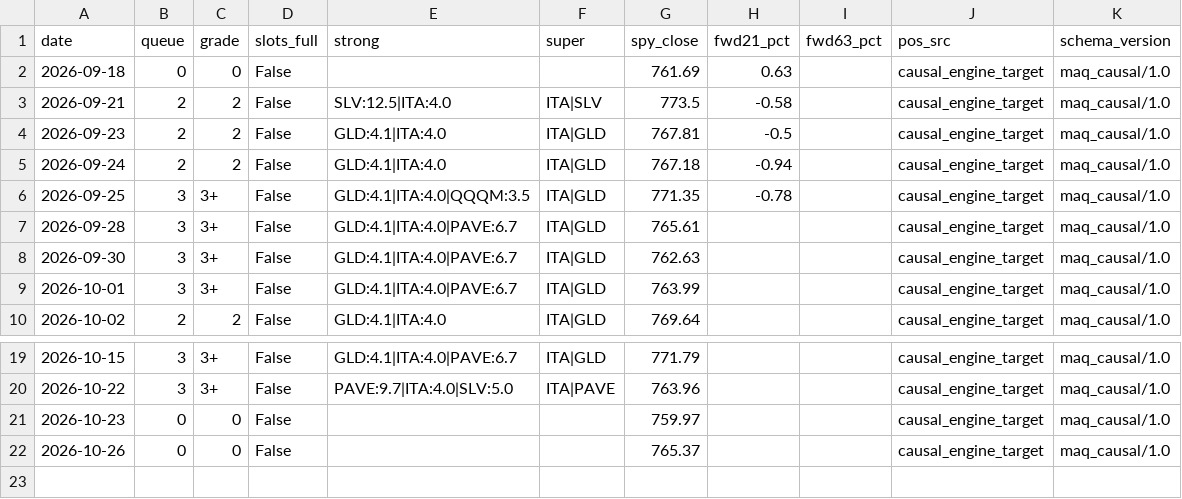
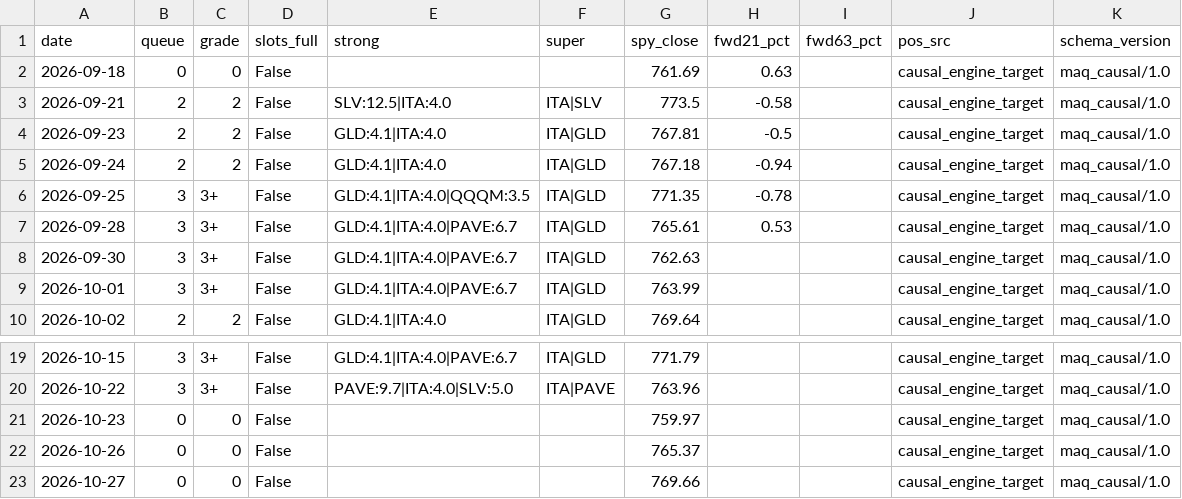
Before and after one commit to daifulee/argus-public-data, a CSV file: maq_ledger_causal.csv, drawn as a sheet; only a part is shown, gaps mark what is left out.

Commit message:
🦅 Brief update: maq_ledger_causal.csv

```diff
--- a/maq_ledger_causal.csv
+++ b/maq_ledger_causal.csv
@@ -6,3 +6,3 @@ date,queue,grade,slots_full,strong,super,spy_close,fwd21_pct,fwd63_pct,pos_src,s
 2026-09-25,3,3+,False,GLD:4.1|ITA:4.0|QQQM:3.5,ITA|GLD,771.35,-0.78,,causal_engine_target,maq_causal/1.0
-2026-09-28,3,3+,False,GLD:4.1|ITA:4.0|PAVE:6.7,ITA|GLD,765.61,,,causal_engine_target,maq_causal/1.0
+2026-09-28,3,3+,False,GLD:4.1|ITA:4.0|PAVE:6.7,ITA|GLD,765.61,0.53,,causal_engine_target,maq_causal/1.0
 2026-09-30,3,3+,False,GLD:4.1|ITA:4.0|PAVE:6.7,ITA|GLD,762.63,,,causal_engine_target,maq_causal/1.0
@@ -22 +22,2 @@ date,queue,grade,slots_full,strong,super,spy_close,fwd21_pct,fwd63_pct,pos_src,s
 2026-10-26,0,0,False,,,765.37,,,causal_engine_target,maq_causal/1.0
+2026-10-27,0,0,False,,,769.66,,,causal_engine_target,maq_causal/1.0
```
